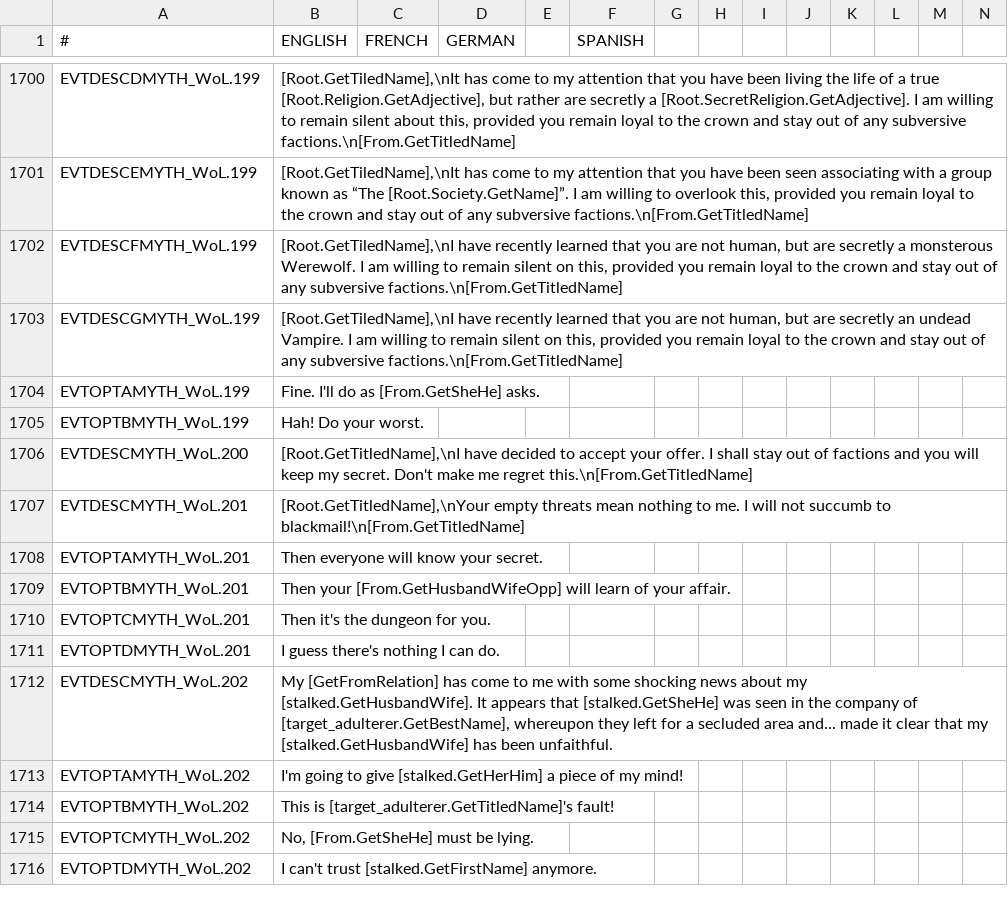
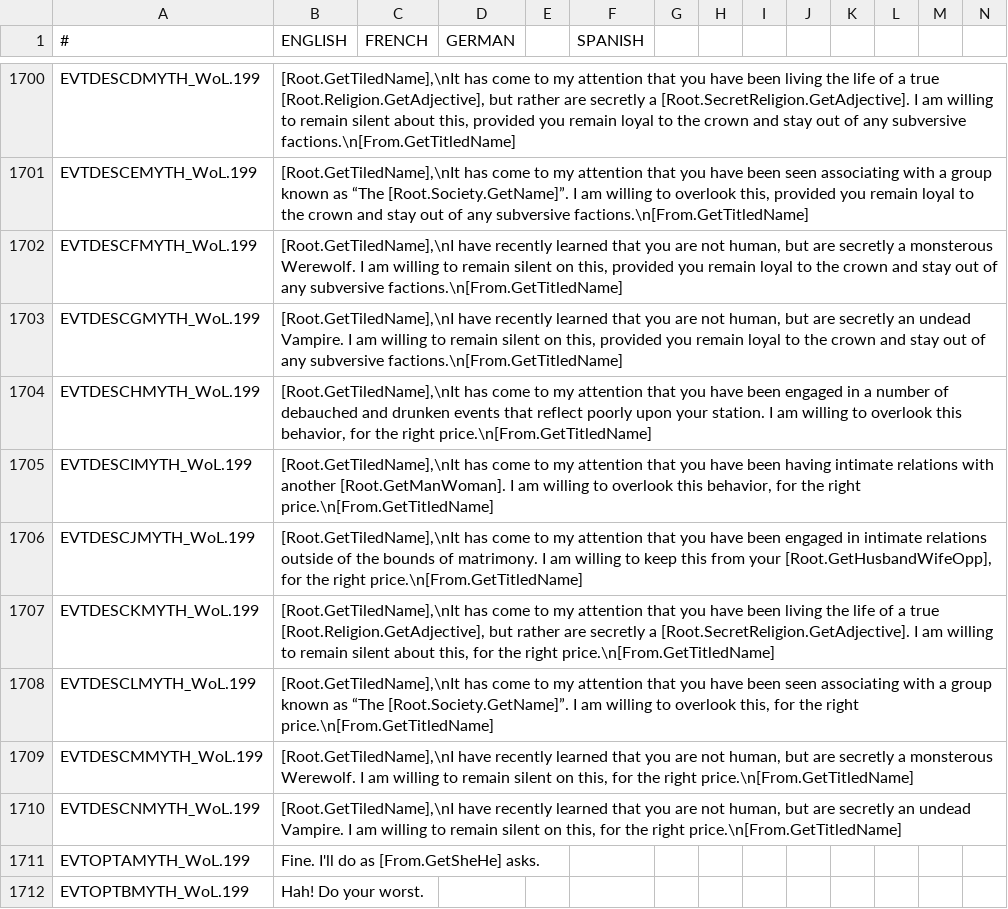
Before and after one commit to Leekoo/Mythos2, a CSV file: Mythos2/localisation/000_mythos.csv, drawn as a sheet; only a part is shown, gaps mark what is left out; the shorter side is filled out with more unchanged rows; rows hold the shown columns only; the diff names each change by its address in the sheet, - before the commit and + after, or states it on an @@ line.

```diff
--- a/Mythos2/localisation/000_mythos.csv
+++ b/Mythos2/localisation/000_mythos.csv
+row 1704: EVTDESCHMYTH_WoL.199 | [Root.GetTiledName],\nIt has come to my attention that you have been engaged in a number of debauched and drunken events that reflect poorly upon your station. I am willing to overlook this behavior, for the right price.\n[From.GetTitledName]
+row 1705: EVTDESCIMYTH_WoL.199 | [Root.GetTiledName],\nIt has come to my attention that you have been having intimate relations with another [Root.GetManWoman]. I am willing to overlook this behavior, for the right price.\n[From.GetTitledName]
+row 1706: EVTDESCJMYTH_WoL.199 | [Root.GetTiledName],\nIt has come to my attention that you have been engaged in intimate relations outside of the bounds of matrimony. I am willing to keep this from your [Root.GetHusbandWifeOpp], for the right price.\n[From.GetTitledName]
+row 1707: EVTDESCKMYTH_WoL.199 | [Root.GetTiledName],\nIt has come to my attention that you have been living the life of a true [Root.Religion.GetAdjective], but rather are secretly a [Root.SecretReligion.GetAdjective]. I am willing to remain silent about this, for the right price.\n[From.GetTitledName]
+row 1708: EVTDESCLMYTH_WoL.199 | [Root.GetTiledName],\nIt has come to my attention that you have been seen associating with a group known as “The [Root.Society.GetName]”. I am willing to overlook this, for the right price.\n[From.GetTitledName]
+row 1709: EVTDESCMMYTH_WoL.199 | [Root.GetTiledName],\nI have recently learned that you are not human, but are secretly a monsterous Werewolf. I am willing to remain silent on this, for the right price.\n[From.GetTitledName]
+row 1710: EVTDESCNMYTH_WoL.199 | [Root.GetTiledName],\nI have recently learned that you are not human, but are secretly an undead Vampire. I am willing to remain silent on this, for the right price.\n[From.GetTitledName]
```
Also changed, not shown: 1 other file.
